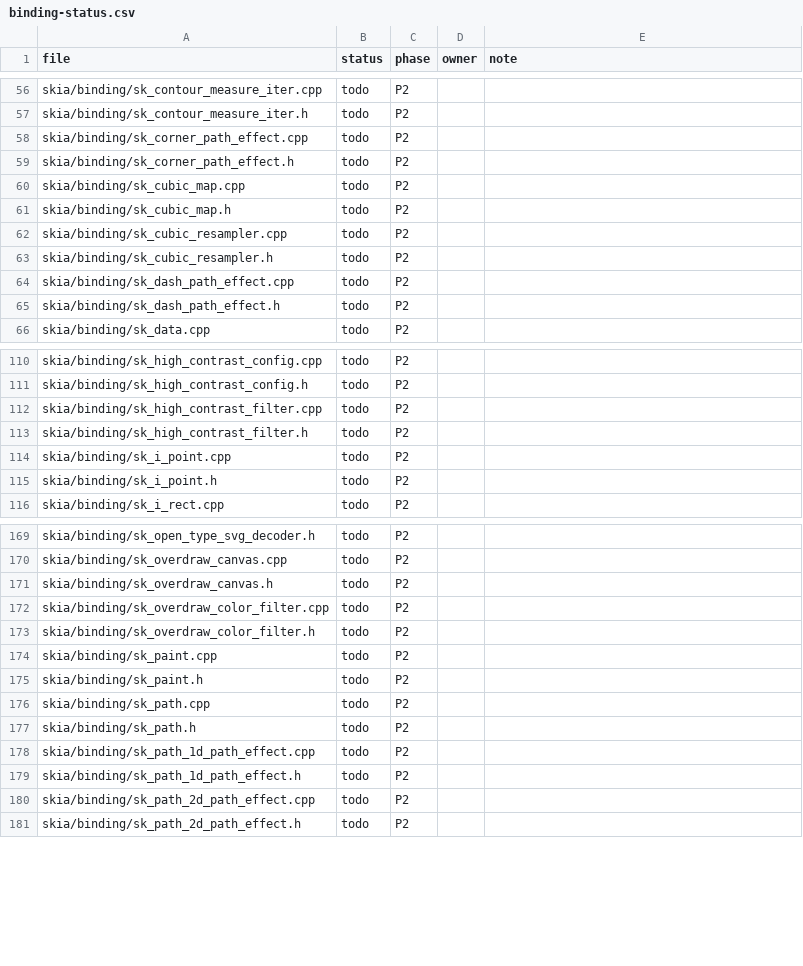
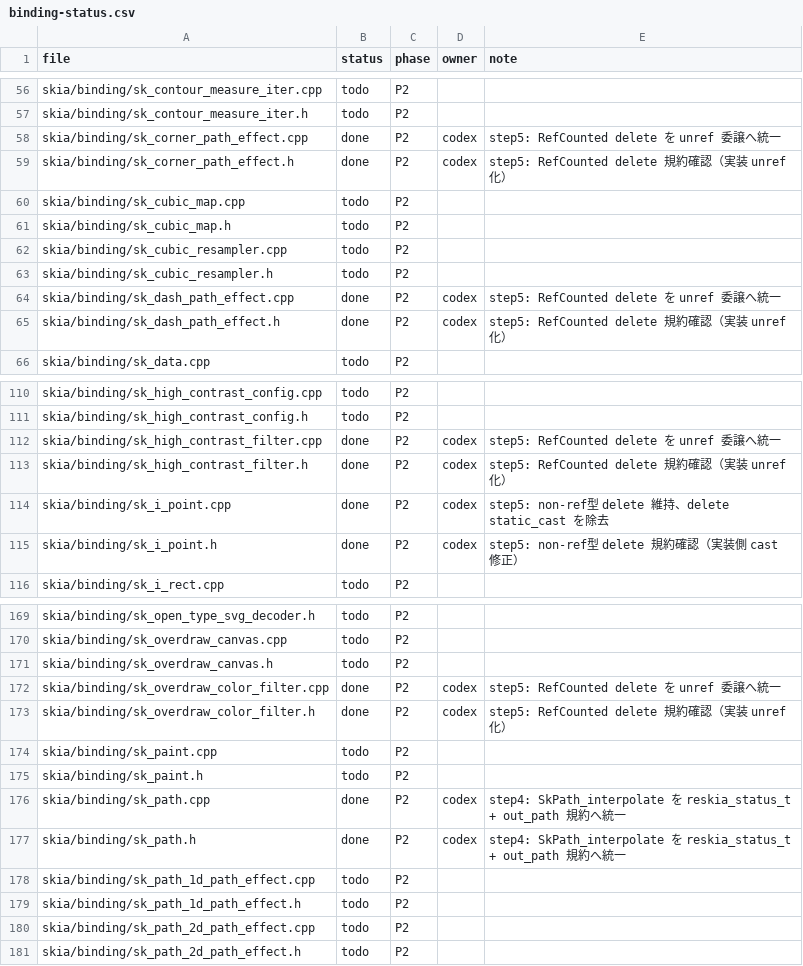
Before and after one commit to dolphilia/reskia, a CSV file: docs/plans/c-binding-remediation/checklists/binding-status.csv, drawn as a sheet; only a part is shown, gaps mark what is left out; the diff covers the shown part only.

```diff
--- a/docs/plans/c-binding-remediation/checklists/binding-status.csv
+++ b/docs/plans/c-binding-remediation/checklists/binding-status.csv
@@ -57,4 +57,4 @@ skia/binding/sk_contour_measure_iter.cpp,todo,P2,,
 skia/binding/sk_contour_measure_iter.h,todo,P2,,
-skia/binding/sk_corner_path_effect.cpp,todo,P2,,
-skia/binding/sk_corner_path_effect.h,todo,P2,,
+skia/binding/sk_corner_path_effect.cpp,done,P2,codex,"step5: RefCounted delete を unref 委譲へ統一"
+skia/binding/sk_corner_path_effect.h,done,P2,codex,"step5: RefCounted delete 規約確認（実装 unref 化）"
 skia/binding/sk_cubic_map.cpp,todo,P2,,
@@ -63,4 +63,4 @@ skia/binding/sk_cubic_resampler.cpp,todo,P2,,
 skia/binding/sk_cubic_resampler.h,todo,P2,,
-skia/binding/sk_dash_path_effect.cpp,todo,P2,,
-skia/binding/sk_dash_path_effect.h,todo,P2,,
+skia/binding/sk_dash_path_effect.cpp,done,P2,codex,"step5: RefCounted delete を unref 委譲へ統一"
+skia/binding/sk_dash_path_effect.h,done,P2,codex,"step5: RefCounted delete 規約確認（実装 unref 化）"
 skia/binding/sk_data.cpp,todo,P2,,
@@ -111,6 +111,6 @@ skia/binding/sk_high_contrast_config.cpp,todo,P2,,
 skia/binding/sk_high_contrast_config.h,todo,P2,,
-skia/binding/sk_high_contrast_filter.cpp,todo,P2,,
-skia/binding/sk_high_contrast_filter.h,todo,P2,,
-skia/binding/sk_i_point.cpp,todo,P2,,
-skia/binding/sk_i_point.h,todo,P2,,
+skia/binding/sk_high_contrast_filter.cpp,done,P2,codex,"step5: RefCounted delete を unref 委譲へ統一"
+skia/binding/sk_high_contrast_filter.h,done,P2,codex,"step5: RefCounted delete 規約確認（実装 unref 化）"
+skia/binding/sk_i_point.cpp,done,P2,codex,"step5: non-ref型 delete 維持、delete static_cast を除去"
+skia/binding/sk_i_point.h,done,P2,codex,"step5: non-ref型 delete 規約確認（実装側 cast 修正）"
 skia/binding/sk_i_rect.cpp,todo,P2,,
@@ -171,8 +171,8 @@ skia/binding/sk_overdraw_canvas.cpp,todo,P2,,
 skia/binding/sk_overdraw_canvas.h,todo,P2,,
-skia/binding/sk_overdraw_color_filter.cpp,todo,P2,,
-skia/binding/sk_overdraw_color_filter.h,todo,P2,,
+skia/binding/sk_overdraw_color_filter.cpp,done,P2,codex,"step5: RefCounted delete を unref 委譲へ統一"
+skia/binding/sk_overdraw_color_filter.h,done,P2,codex,"step5: RefCounted delete 規約確認（実装 unref 化）"
 skia/binding/sk_paint.cpp,todo,P2,,
 skia/binding/sk_paint.h,todo,P2,,
-skia/binding/sk_path.cpp,todo,P2,,
-skia/binding/sk_path.h,todo,P2,,
+skia/binding/sk_path.cpp,done,P2,codex,"step4: SkPath_interpolate を reskia_status_t + out_path 規約へ統一"
+skia/binding/sk_path.h,done,P2,codex,"step4: SkPath_interpolate を reskia_status_t + out_path 規約へ統一"
 skia/binding/sk_path_1d_path_effect.cpp,todo,P2,,
```
Also changed, not shown: 39 edited cells elsewhere in this file, 20 other files.
